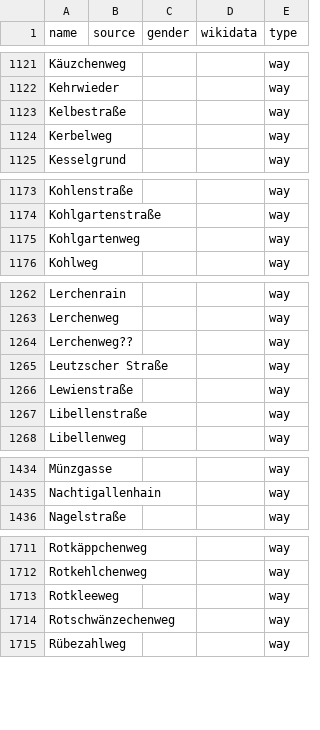
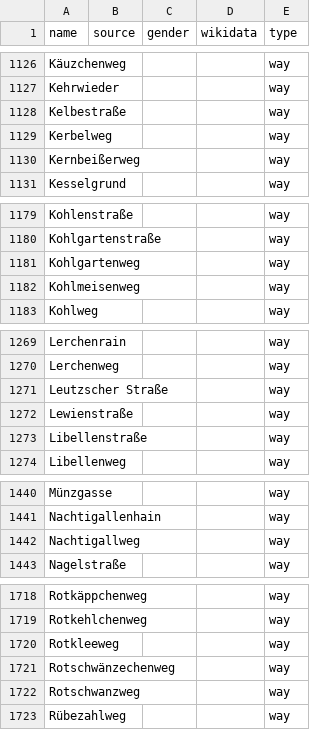
Before and after one commit to EqualStreetNames/equalstreetnames-leipzig, a CSV file: data/other.csv, drawn as a sheet; only a part is shown, gaps mark what is left out; the diff covers the shown part only.

```diff
--- a/data/other.csv
+++ b/data/other.csv
@@ -1124,2 +1129,3 @@ Kelbestraße,,,,way
 Kerbelweg,,,,way
+Kernbeißerweg,,,,way
 Kesselgrund,,,,way
@@ -1175,2 +1181,3 @@ Kohlgartenstraße,,,,way
 Kohlgartenweg,,,,way
+Kohlmeisenweg,,,,way
 Kohlweg,,,,way
@@ -1263,3 +1270,2 @@ Lerchenrain,,,,way
 Lerchenweg,,,,way
-Lerchenweg??,,,,way
 "Leutzscher Straße",,,,way
@@ -1435,2 +1441,3 @@ Münzgasse,,,,way
 Nachtigallenhain,,,,way
+Nachtigallweg,,,,way
 Nagelstraße,,,,way
@@ -1714,2 +1721,3 @@ Rotkleeweg,,,,way
 Rotschwänzechenweg,,,,way
+Rotschwanzweg,,,,way
 Rübezahlweg,,,,way
```
Also changed, not shown: 5 added rows and 1 removed row elsewhere in this file, 2 other files.
